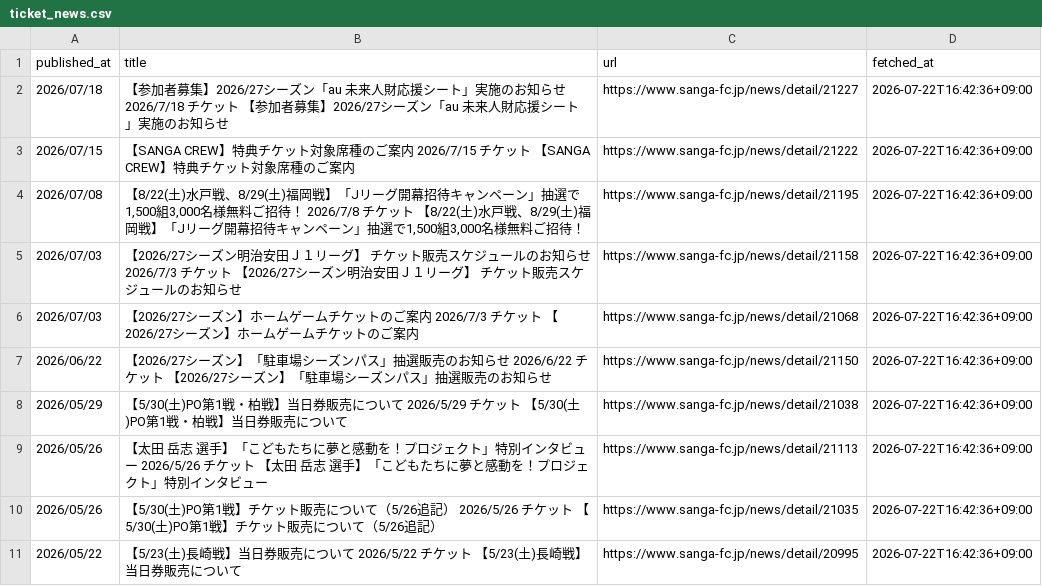
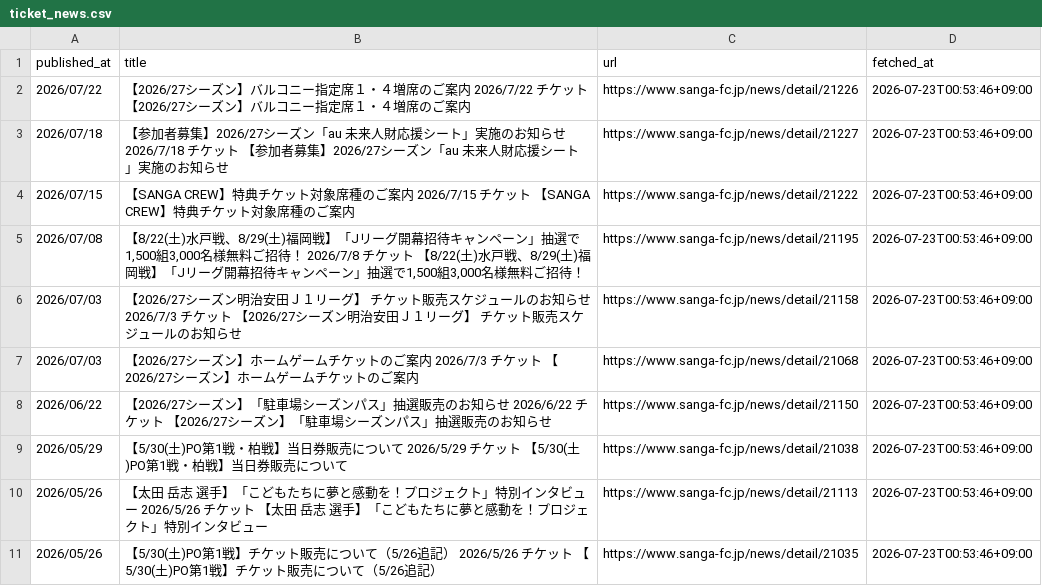
Before and after one commit to bizdocsupport/club-ticket-navi-kyoto, a CSV file: data/ticket_news.csv, drawn as a sheet.

```diff
--- a/data/ticket_news.csv
+++ b/data/ticket_news.csv
@@ -1,11 +1,11 @@
 published_at,title,url,fetched_at
-2026/07/18,【参加者募集】2026/27シーズン「au 未来人財応援シート」実施のお知らせ 2026/7/18 チケット 【参加者募集】2026/27シーズン「au 未来人財応援シート」実施のお知らせ,https://www.sanga-fc.jp/news/detail/21227,2026-07-22T16:42:36+09:00
-2026/07/15,【SANGA CREW】特典チケット対象席種のご案内 2026/7/15 チケット 【SANGA CREW】特典チケット対象席種のご案内,https://www.sanga-fc.jp/news/detail/21222,2026-07-22T16:42:36+09:00
-2026/07/08,"【8/22(土)水戸戦、8/29(土)福岡戦】「Jリーグ開幕招待キャンペーン」抽選で1,500組3,000名様無料ご招待！ 2026/7/8 チケット 【8/22(土)水戸戦、8/29(土)福岡戦】「Jリーグ開幕招待キャンペーン」抽選で1,500組3,000名様無料ご招待！",https://www.sanga-fc.jp/news/detail/21195,2026-07-22T16:42:36+09:00
-2026/07/03,【2026/27シーズン明治安田Ｊ１リーグ】 チケット販売スケジュールのお知らせ 2026/7/3 チケット 【2026/27シーズン明治安田Ｊ１リーグ】 チケット販売スケジュールのお知らせ,https://www.sanga-fc.jp/news/detail/21158,2026-07-22T16:42:36+09:00
-2026/07/03,【2026/27シーズン】ホームゲームチケットのご案内 2026/7/3 チケット 【2026/27シーズン】ホームゲームチケットのご案内,https://www.sanga-fc.jp/news/detail/21068,2026-07-22T16:42:36+09:00
-2026/06/22,【2026/27シーズン】「駐車場シーズンパス」抽選販売のお知らせ 2026/6/22 チケット 【2026/27シーズン】「駐車場シーズンパス」抽選販売のお知らせ,https://www.sanga-fc.jp/news/detail/21150,2026-07-22T16:42:36+09:00
-2026/05/29,【5/30(土)PO第1戦・柏戦】当日券販売について 2026/5/29 チケット 【5/30(土)PO第1戦・柏戦】当日券販売について,https://www.sanga-fc.jp/news/detail/21038,2026-07-22T16:42:36+09:00
-2026/05/26,【太田 岳志 選手】「こどもたちに夢と感動を！プロジェクト」特別インタビュー 2026/5/26 チケット 【太田 岳志 選手】「こどもたちに夢と感動を！プロジェクト」特別インタビュー,https://www.sanga-fc.jp/news/detail/21113,2026-07-22T16:42:36+09:00
-2026/05/26,【5/30(土)PO第1戦】チケット販売について（5/26追記） 2026/5/26 チケット 【5/30(土)PO第1戦】チケット販売について（5/26追記）,https://www.sanga-fc.jp/news/detail/21035,2026-07-22T16:42:36+09:00
-2026/05/22,【5/23(土)長崎戦】当日券販売について 2026/5/22 チケット 【5/23(土)長崎戦】当日券販売について,https://www.sanga-fc.jp/news/detail/20995,2026-07-22T16:42:36+09:00
+2026/07/22,【2026/27シーズン】バルコニー指定席１・４増席のご案内 2026/7/22 チケット 【2026/27シーズン】バルコニー指定席１・４増席のご案内,https://www.sanga-fc.jp/news/detail/21226,2026-07-23T00:53:46+09:00
+2026/07/18,【参加者募集】2026/27シーズン「au 未来人財応援シート」実施のお知らせ 2026/7/18 チケット 【参加者募集】2026/27シーズン「au 未来人財応援シート」実施のお知らせ,https://www.sanga-fc.jp/news/detail/21227,2026-07-23T00:53:46+09:00
+2026/07/15,【SANGA CREW】特典チケット対象席種のご案内 2026/7/15 チケット 【SANGA CREW】特典チケット対象席種のご案内,https://www.sanga-fc.jp/news/detail/21222,2026-07-23T00:53:46+09:00
+2026/07/08,"【8/22(土)水戸戦、8/29(土)福岡戦】「Jリーグ開幕招待キャンペーン」抽選で1,500組3,000名様無料ご招待！ 2026/7/8 チケット 【8/22(土)水戸戦、8/29(土)福岡戦】「Jリーグ開幕招待キャンペーン」抽選で1,500組3,000名様無料ご招待！",https://www.sanga-fc.jp/news/detail/21195,2026-07-23T00:53:46+09:00
+2026/07/03,【2026/27シーズン明治安田Ｊ１リーグ】 チケット販売スケジュールのお知らせ 2026/7/3 チケット 【2026/27シーズン明治安田Ｊ１リーグ】 チケット販売スケジュールのお知らせ,https://www.sanga-fc.jp/news/detail/21158,2026-07-23T00:53:46+09:00
+2026/07/03,【2026/27シーズン】ホームゲームチケットのご案内 2026/7/3 チケット 【2026/27シーズン】ホームゲームチケットのご案内,https://www.sanga-fc.jp/news/detail/21068,2026-07-23T00:53:46+09:00
+2026/06/22,【2026/27シーズン】「駐車場シーズンパス」抽選販売のお知らせ 2026/6/22 チケット 【2026/27シーズン】「駐車場シーズンパス」抽選販売のお知らせ,https://www.sanga-fc.jp/news/detail/21150,2026-07-23T00:53:46+09:00
+2026/05/29,【5/30(土)PO第1戦・柏戦】当日券販売について 2026/5/29 チケット 【5/30(土)PO第1戦・柏戦】当日券販売について,https://www.sanga-fc.jp/news/detail/21038,2026-07-23T00:53:46+09:00
+2026/05/26,【太田 岳志 選手】「こどもたちに夢と感動を！プロジェクト」特別インタビュー 2026/5/26 チケット 【太田 岳志 選手】「こどもたちに夢と感動を！プロジェクト」特別インタビュー,https://www.sanga-fc.jp/news/detail/21113,2026-07-23T00:53:46+09:00
+2026/05/26,【5/30(土)PO第1戦】チケット販売について（5/26追記） 2026/5/26 チケット 【5/30(土)PO第1戦】チケット販売について（5/26追記）,https://www.sanga-fc.jp/news/detail/21035,2026-07-23T00:53:46+09:00
```
Also changed, not shown: data/matches.csv, 1 other file.
